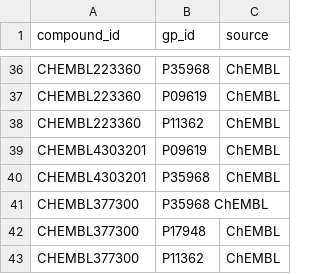
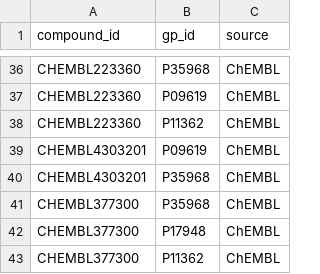
Before and after one commit to kemalsambas/neo4j-kg-data, a CSV file: rel_compound_binds_geneprotein.csv, drawn as a sheet; only a part is shown, gaps mark what is left out.

Commit message:
Update rel_compound_binds_geneprotein.csv

```diff
--- a/rel_compound_binds_geneprotein.csv
+++ b/rel_compound_binds_geneprotein.csv
@@ -40,3 +40,3 @@ CHEMBL4303201,P09619,ChEMBL
 CHEMBL4303201,P35968,ChEMBL
-CHEMBL377300,P35968	ChEMBL
+CHEMBL377300,P35968,ChEMBL
 CHEMBL377300,P17948,ChEMBL
```
